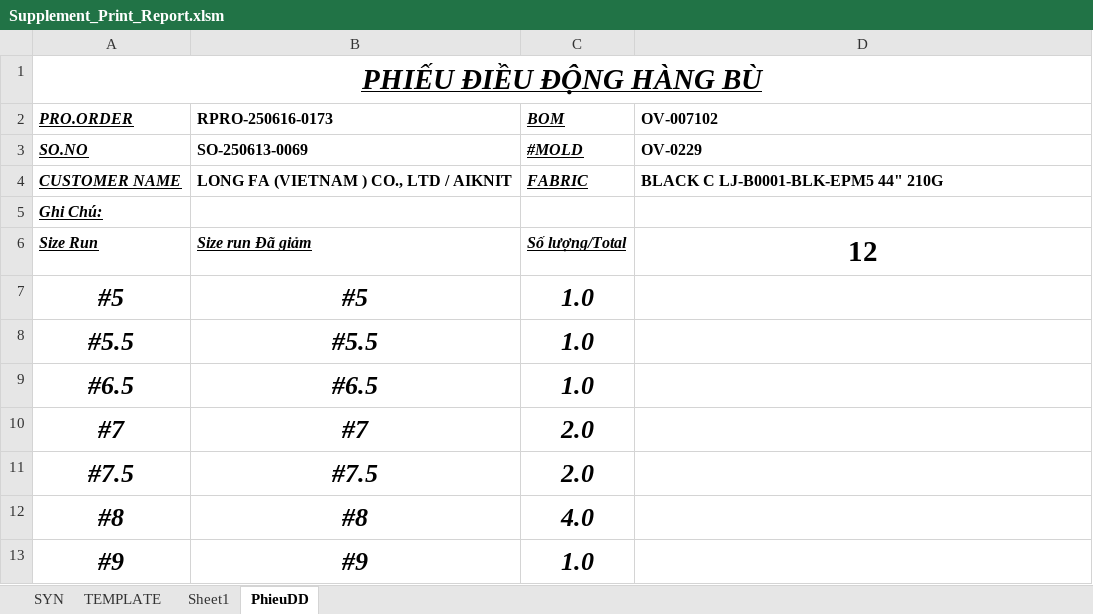
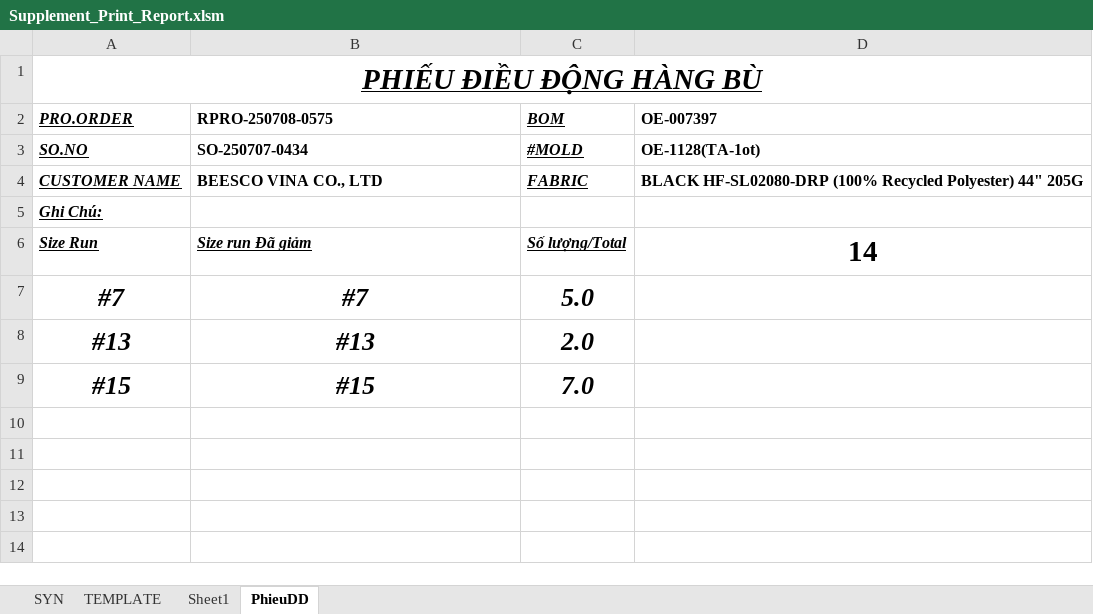
Before and after one commit to Truongchankhong2/vercel-dashboard, an Excel workbook: data/Supplement_Print_Report.xlsm, sheet PhieuDD, drawn as a sheet; values as stored, in another font and other column widths than the file's, no borders; removed rows and columns are numbered as before the commit, all else as after; the diff names each change by its address in the sheet, - before the commit and + after, or states it on an @@ line.

```diff
--- a/data/Supplement_Print_Report.xlsm (sheet PhieuDD)
+++ b/data/Supplement_Print_Report.xlsm (sheet PhieuDD)
-B2: RPRO-250616-0173
+B2: RPRO-250708-0575
-D2: OV-007102
+D2: OE-007397
-B3 (RPRO-250708-0575): SO-250613-0069
+B3 (RPRO-250708-0575): SO-250707-0434
-D3 (OE-007397): OV-0229
+D3 (OE-007397): OE-1128(TA-1ot)
-B4 (RPRO-250708-0575): LONG FA (VIETNAM ) CO., LTD / AIKNIT
+B4 (RPRO-250708-0575): BEESCO VINA CO., LTD
-D4 (OE-007397): BLACK C LJ-B0001-BLK-EPM5 44" 210G
+D4 (OE-007397): BLACK HF-SL02080-DRP (100% Recycled Polyester) 44" 205G
-D6 (OE-007397): 12
+D6 (OE-007397): 14
-row 7: #5 | #5 | 1.0
-row 8: #5.5 | #5.5 | 1.0
-row 9: #6.5 | #6.5 | 1.0
-C7 (BOM): 2.0
+C7 (BOM): 5.0
-row 11: #7.5 | #7.5 | 2.0
-row 12: #8 | #8 | 4.0
-row 13: #9 | #9 | 1.0
+row 8: #13 | #13 | 2.0
+row 9: #15 | #15 | 7.0
```
Also changed, not shown: sheet SYN, sheet TEMPLATE, 1 other file.
